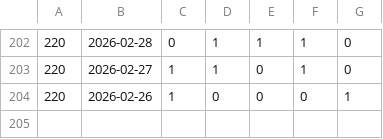
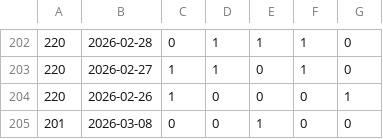
Before and after one commit to SilentCipher-Star/CSE-4302-Project, a CSV file: data/prayers.csv, drawn as a sheet; only a part is shown, gaps mark what is left out.

```diff
--- a/data/prayers.csv
+++ b/data/prayers.csv
@@ -204 +204,2 @@
 220,2026-02-26,1,0,0,0,1
+201,2026-03-08,0,0,1,0,0
```
Also changed, not shown: data/habits.csv, 16 other files.
